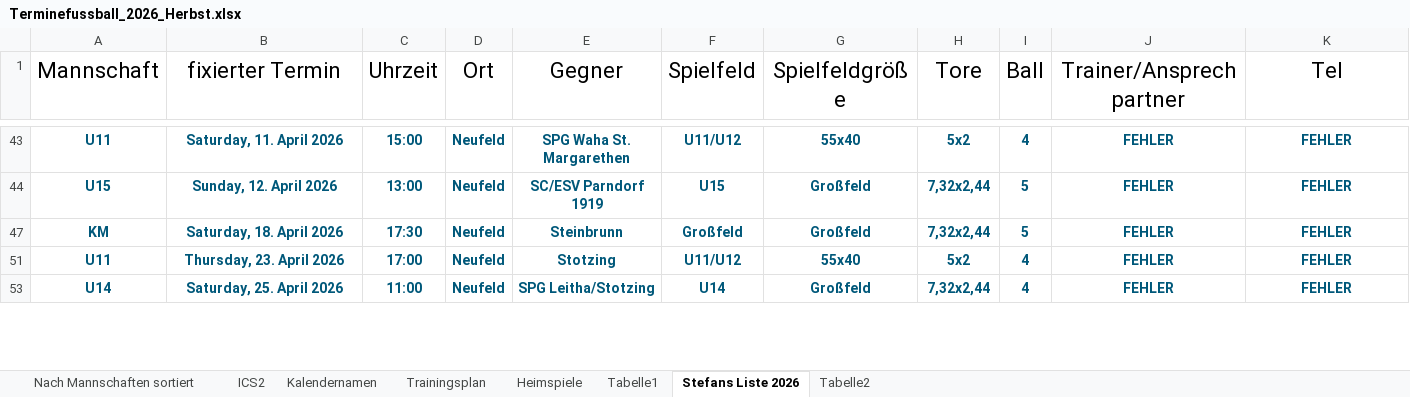
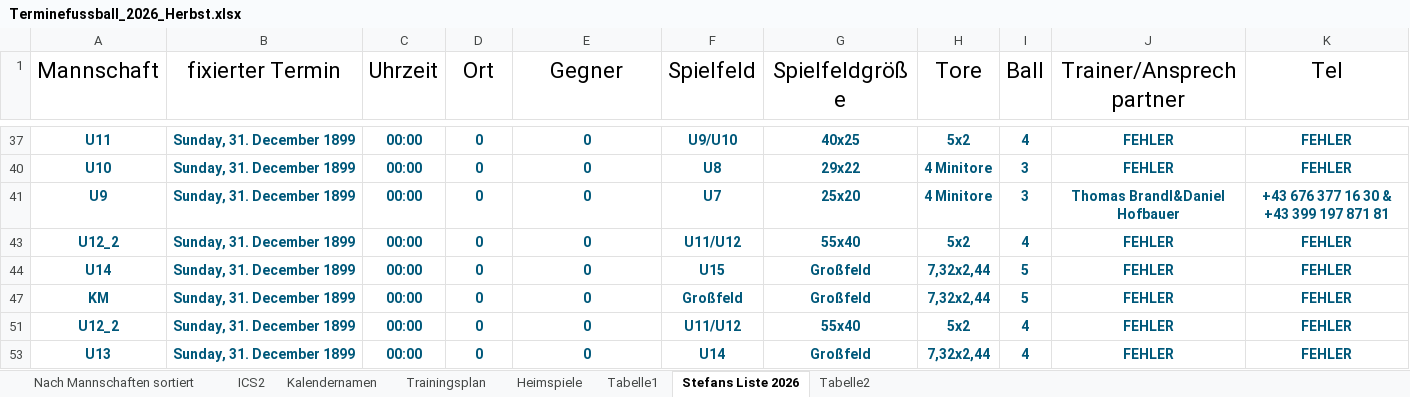
Before and after one commit to dtb-asv/asv-neufeld, an Excel workbook: Excel/Terminefussball_2026_Herbst.xlsx, sheet Stefans Liste 2026, drawn as a sheet; only a part is shown, gaps mark what is left out; values as stored, in another font and other column widths than the file's, no borders; addresses are those after the commit; the diff covers the shown part only; the diff names each change by its address in the sheet, - before the commit and + after, or states it on an @@ line.

```diff
--- a/Excel/Terminefussball_2026_Herbst.xlsx (sheet Stefans Liste 2026)
+++ b/Excel/Terminefussball_2026_Herbst.xlsx (sheet Stefans Liste 2026)
-B37 (fixierter Termin): Saturday, 11. April 2026
+B37 (fixierter Termin): Sunday, 31. December 1899
-C37 (Uhrzeit): 15:00
+C37 (Uhrzeit): 00:00
-D37 (Ort): Neufeld
+D37 (Ort): 0
-E37 (Gegner): SPG Waha St. Margarethen
+E37 (Gegner): 0
-F37 (Spielfeld): U11/U12
+F37 (Spielfeld): U9/U10
-G37 (Spielfeldgröße): 55x40
+G37 (Spielfeldgröße): 40x25
+row 40: U10 | Sunday, 31. December 1899 | 00:00 | 0 | 0 | U8 | 29x22 | 4 Minitore | 3 | FEHLER | FEHLER
+row 41: U9 | Sunday, 31. December 1899 | 00:00 | 0 | 0 | U7 | 25x20 | 4 Minitore | 3 | Thomas Brandl&Daniel Hofbauer | +43 676 377 16 30 & +43 399 197 871 81
+row 43: U12_2 | Sunday, 31. December 1899 | 00:00 | 0 | 0 | U11/U12 | 55x40 | 5x2 | 4 | FEHLER | FEHLER
-A44 (Mannschaft): U15
+A44 (Mannschaft): U14
-B44 (fixierter Termin): Sunday, 12. April 2026
+B44 (fixierter Termin): Sunday, 31. December 1899
-C44 (Uhrzeit): 13:00
+C44 (Uhrzeit): 00:00
-D44 (Ort): Neufeld
+D44 (Ort): 0
-E44 (Gegner): SC/ESV Parndorf 1919
+E44 (Gegner): 0
-B47 (fixierter Termin): Saturday, 18. April 2026
+B47 (fixierter Termin): Sunday, 31. December 1899
-C47 (Uhrzeit): 17:30
+C47 (Uhrzeit): 00:00
-D47 (Ort): Neufeld
+D47 (Ort): 0
-E47 (Gegner): Steinbrunn
+E47 (Gegner): 0
-A51 (Mannschaft): U11
+A51 (Mannschaft): U12_2
-B51 (fixierter Termin): Thursday, 23. April 2026
+B51 (fixierter Termin): Sunday, 31. December 1899
-C51 (Uhrzeit): 17:00
+C51 (Uhrzeit): 00:00
-D51 (Ort): Neufeld
+D51 (Ort): 0
-E51 (Gegner): Stotzing
+E51 (Gegner): 0
-A53 (Mannschaft): U14
+A53 (Mannschaft): U13
-B53 (fixierter Termin): Saturday, 25. April 2026
+B53 (fixierter Termin): Sunday, 31. December 1899
-C53 (Uhrzeit): 11:00
+C53 (Uhrzeit): 00:00
-D53 (Ort): Neufeld
+D53 (Ort): 0
-E53 (Gegner): SPG Leitha/Stotzing
+E53 (Gegner): 0
```
Also changed, not shown: 4 added rows, 7 removed rows and 76 edited cells elsewhere in this sheet, sheet ICS2, sheet Nach Mannschaften sortiert, sheet Heimspiele, formulas that keep their value, hidden cells, 20 other files.
